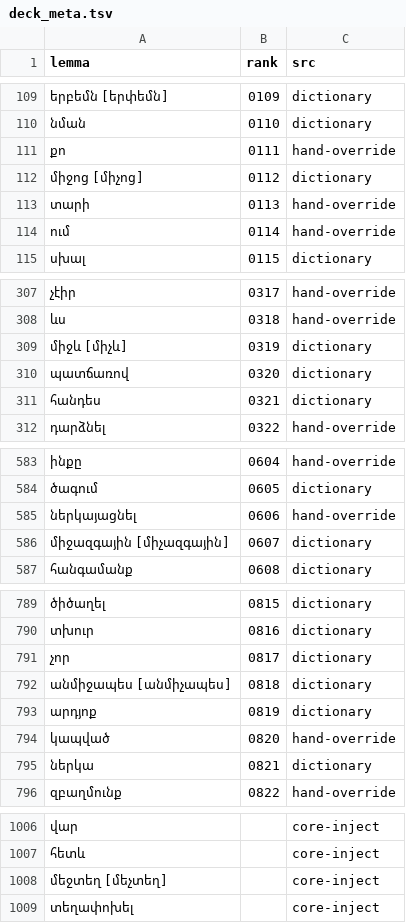
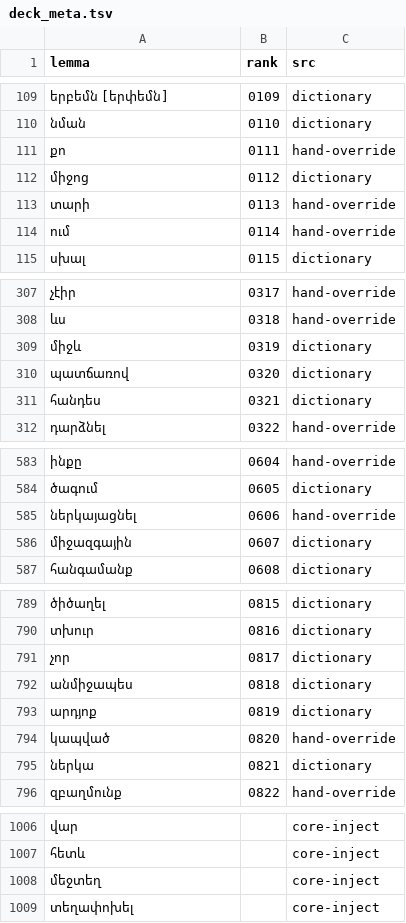
Before and after one commit to homage2sewage/hayeren, a TSV file: frequency/out/deck_meta.tsv, drawn as a sheet; only a part is shown, gaps mark what is left out.

```diff
--- a/frequency/out/deck_meta.tsv
+++ b/frequency/out/deck_meta.tsv
@@ -111,3 +111,3 @@ lemma	rank	src
 քո	0111	hand-override
-միջոց [միչոց]	0112	dictionary
+միջոց	0112	dictionary
 տարի	0113	hand-override
@@ -308,3 +308,3 @@ lemma	rank	src
 ևս	0318	hand-override
-միջև [միչև]	0319	dictionary
+միջև	0319	dictionary
 պատճառով	0320	dictionary
@@ -585,3 +585,3 @@ lemma	rank	src
 ներկայացնել	0606	hand-override
-միջազգային [միչազգային]	0607	dictionary
+միջազգային	0607	dictionary
 հանգամանք	0608	dictionary
@@ -791,3 +791,3 @@ lemma	rank	src
 չոր	0817	dictionary
-անմիջապես [անմիչապես]	0818	dictionary
+անմիջապես	0818	dictionary
 արդյոք	0819	dictionary
@@ -1007,3 +1007,3 @@ lemma	rank	src
 հետև		core-inject
-մեջտեղ [մեչտեղ]		core-inject
+մեջտեղ		core-inject
 տեղափոխել		core-inject
```
Also changed, not shown: cards/frequency/respellings.tsv, cards/top_1000.tsv, 19 other files.
